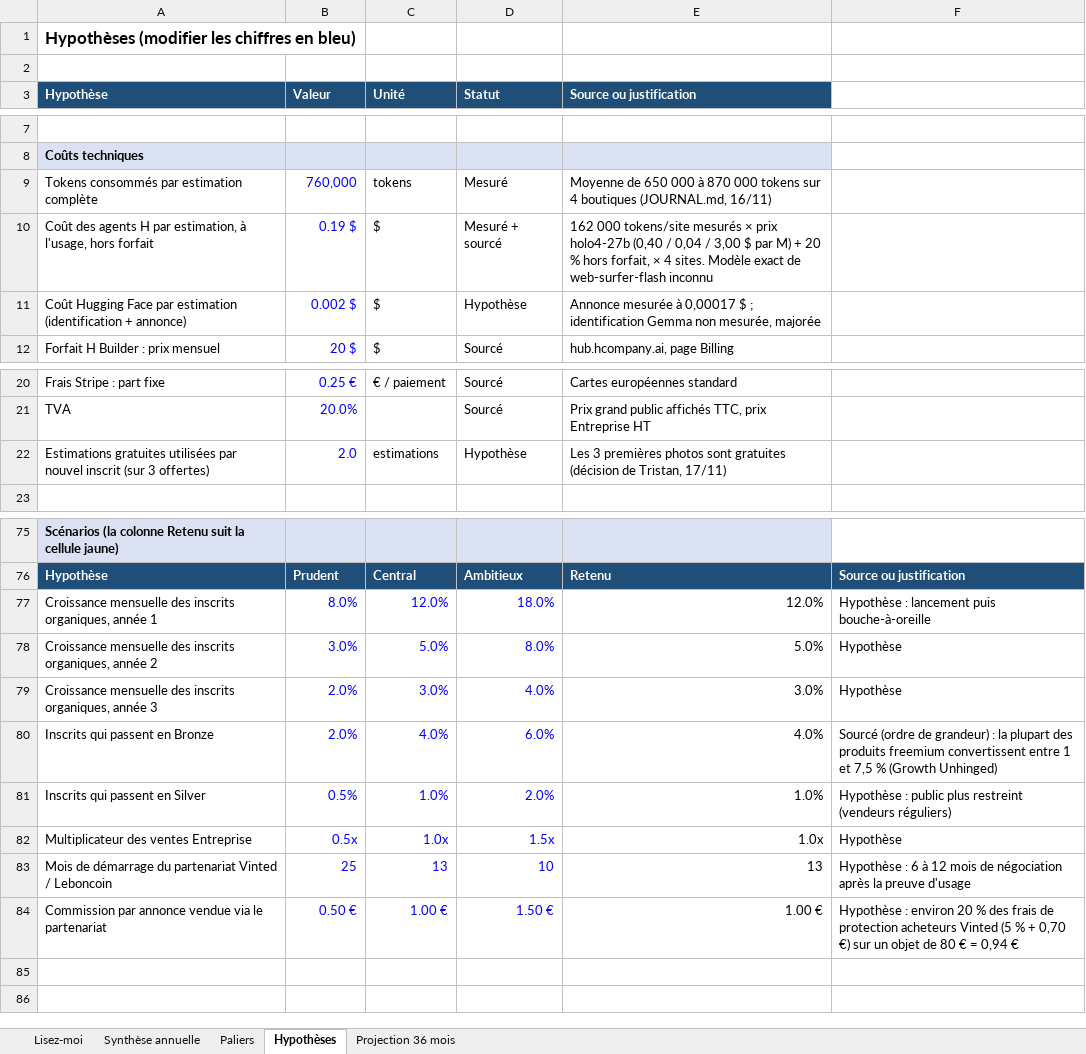
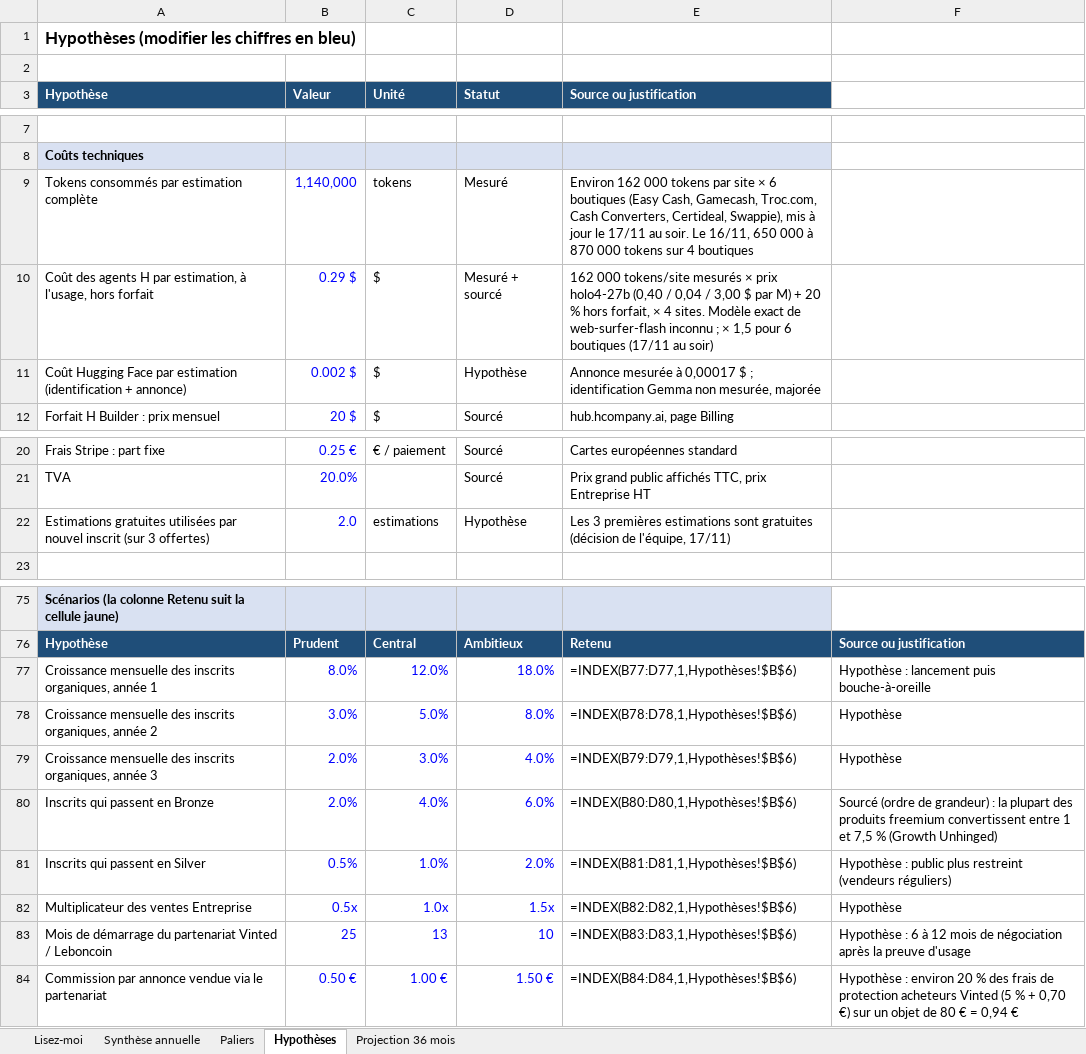
Before and after one commit to Lemtiel/Hackacton_H_Compacny, an Excel workbook: docs/business-model/snap-n-cash-projections.xlsx, sheet Hypothèses, drawn as a sheet; only a part is shown, gaps mark what is left out; values as stored, in another font and other column widths than the file's, no borders; formulas without a stored value are shown as written; the diff names each change by its address in the sheet, - before the commit and + after, or states it on an @@ line.

```diff
--- a/docs/business-model/snap-n-cash-projections.xlsx (sheet Hypothèses)
+++ b/docs/business-model/snap-n-cash-projections.xlsx (sheet Hypothèses)
-B9 (Valeur): 760,000
+B9 (Valeur): 1,140,000
-E9 (Source ou justification): Moyenne de 650 000 à 870 000 tokens sur 4 boutiques (JOURNAL.md, 16/11)
+E9 (Source ou justification): Environ 162 000 tokens par site × 6 boutiques (Easy Cash, Gamecash, Troc.com, Cash Converters, Certideal, Swappie), mis à jour le 17/11 au soir. Le 16/11, 650 000 à 870 000 tokens sur 4 boutiques
-B10 (Valeur): 0.19 $
+B10 (Valeur): 0.29 $
-E10 (Source ou justification): …web-surfer-flash inconnu
+E10 (Source ou justification): …web-surfer-flash inconnu ; × 1,5 pour 6 boutiques (17/11 au soir)
-E22 (Source ou justification): …3 premières photos sont gratuites (décision de Tristan, 17/11)
+E22 (Source ou justification): …3 premières estimations sont gratuites (décision de l'équipe, 17/11)
-E77 (Source ou justification): 12.0%
+E77 (Source ou justification): =INDEX(B77:D77,1,Hypothèses!$B$6)
-E78 (Source ou justification): 5.0%
+E78 (Source ou justification): =INDEX(B78:D78,1,Hypothèses!$B$6)
-E79 (Source ou justification): 3.0%
+E79 (Source ou justification): =INDEX(B79:D79,1,Hypothèses!$B$6)
-E80 (Source ou justification): 4.0%
+E80 (Source ou justification): =INDEX(B80:D80,1,Hypothèses!$B$6)
-E81 (Source ou justification): 1.0%
+E81 (Source ou justification): =INDEX(B81:D81,1,Hypothèses!$B$6)
-E82 (Source ou justification): 1.0x
+E82 (Source ou justification): =INDEX(B82:D82,1,Hypothèses!$B$6)
-E83 (Source ou justification): 13
+E83 (Source ou justification): =INDEX(B83:D83,1,Hypothèses!$B$6)
-E84 (Source ou justification): 1.00 €
+E84 (Source ou justification): =INDEX(B84:D84,1,Hypothèses!$B$6)
```
Also changed, not shown: sheet Projection 36 mois, sheet Paliers, sheet Synthèse annuelle, 3 other files.
